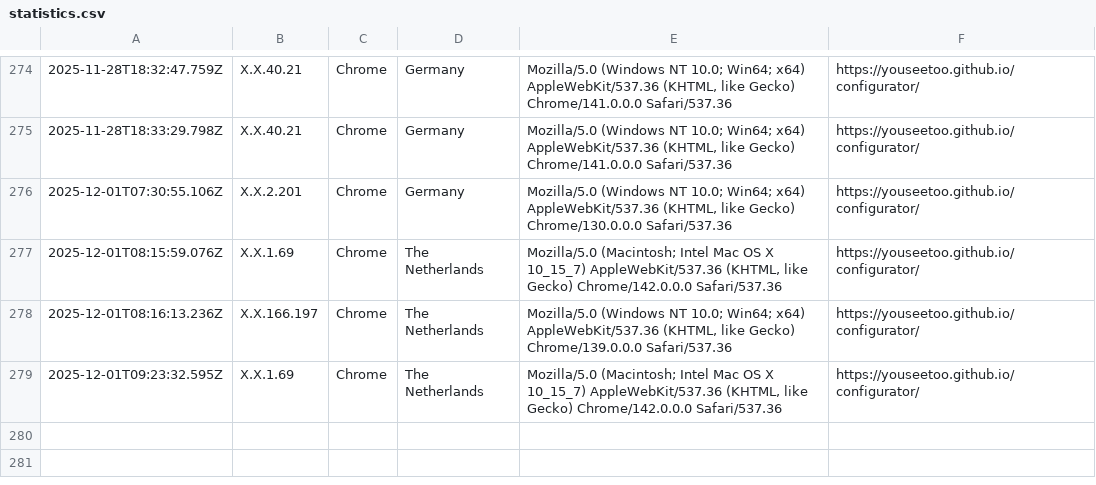
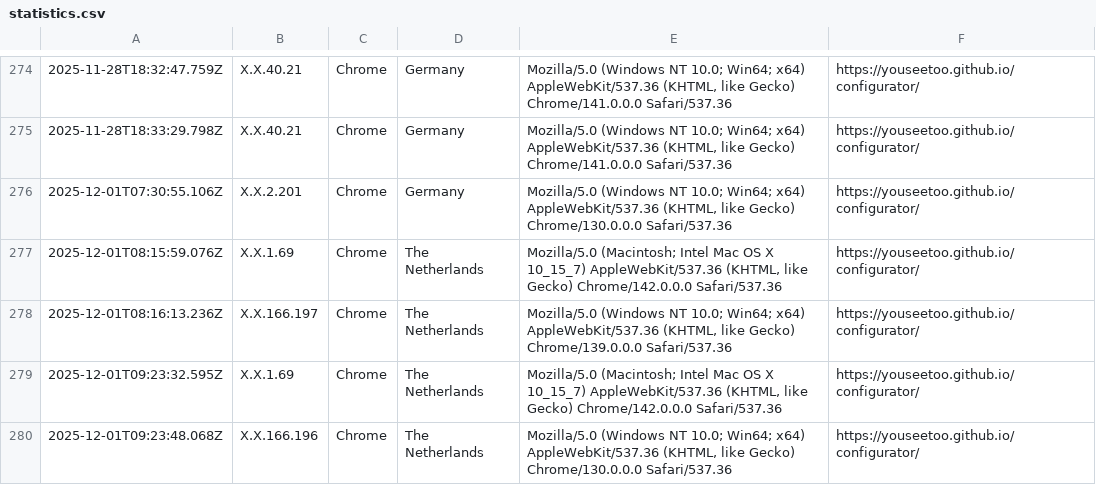
Before and after one commit to beniroquai/openUC2-OptiKit-Store, a CSV file: statistics/statistics.csv, drawn as a sheet; only a part is shown, gaps mark what is left out.

Commit message:
Add user statistics entry: 2025-12-01T09:23:48.068Z

```diff
--- a/statistics/statistics.csv
+++ b/statistics/statistics.csv
@@ -279 +279,2 @@
 2025-12-01T09:23:32.595Z,X.X.1.69,Chrome,The Netherlands,"Mozilla/5.0 (Macintosh; Intel Mac OS X 10_15_7) AppleWebKit/537.36 (KHTML, like Gecko) Chrome/142.0.0.0 Safari/537.36",https://youseetoo.github.io/configurator/
+2025-12-01T09:23:48.068Z,X.X.166.196,Chrome,The Netherlands,"Mozilla/5.0 (Windows NT 10.0; Win64; x64) AppleWebKit/537.36 (KHTML, like Gecko) Chrome/130.0.0.0 Safari/537.36",https://youseetoo.github.io/configurator/
```
